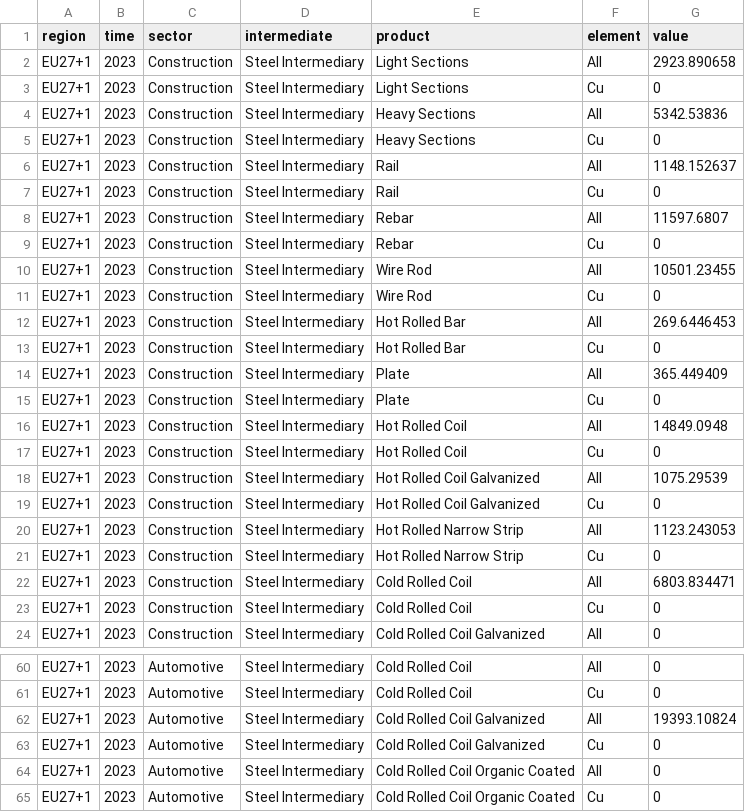
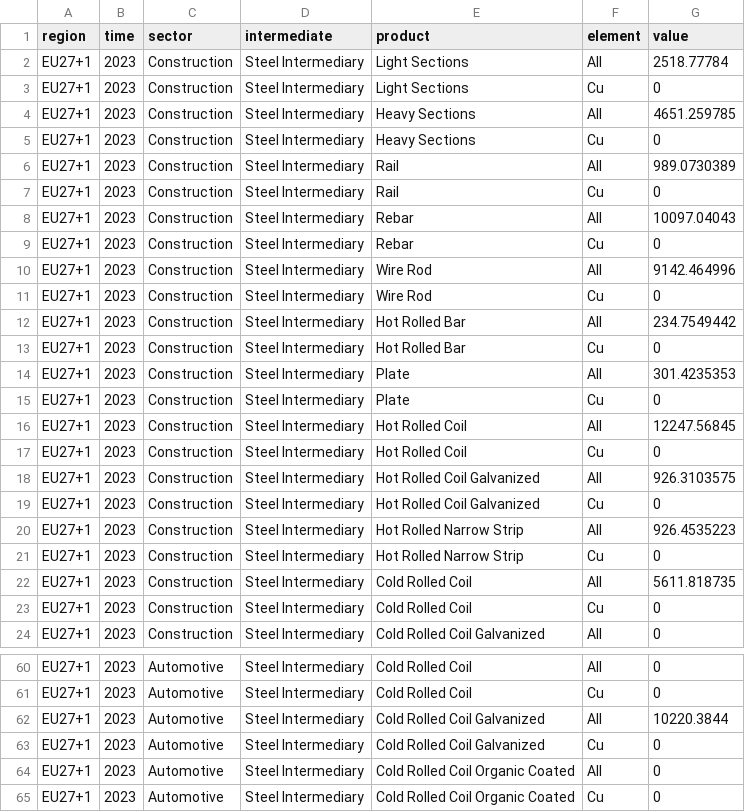
Before and after one commit to wupperinst/transience-eu-mfa, a CSV file: data/baseline_fd-sv-gr_steel/input/datasets/start_value.csv, drawn as a sheet; only a part is shown, gaps mark what is left out; the diff covers the shown part only.

Commit message:
Correct start_value and growth_rate input parameters in baseline_fd-sv-gr steel model.

```diff
--- a/data/baseline_fd-sv-gr_steel/input/datasets/start_value.csv
+++ b/data/baseline_fd-sv-gr_steel/input/datasets/start_value.csv
@@ -1,23 +1,23 @@
 region,time,sector,intermediate,product,element,value
-EU27+1,2023,Construction,Steel Intermediary,Light Sections,All,2923.890658
+EU27+1,2023,Construction,Steel Intermediary,Light Sections,All,2518.77784
 EU27+1,2023,Construction,Steel Intermediary,Light Sections,Cu,0
-EU27+1,2023,Construction,Steel Intermediary,Heavy Sections,All,5342.53836
+EU27+1,2023,Construction,Steel Intermediary,Heavy Sections,All,4651.259785
 EU27+1,2023,Construction,Steel Intermediary,Heavy Sections,Cu,0
-EU27+1,2023,Construction,Steel Intermediary,Rail,All,1148.152637
+EU27+1,2023,Construction,Steel Intermediary,Rail,All,989.0730389
 EU27+1,2023,Construction,Steel Intermediary,Rail,Cu,0
-EU27+1,2023,Construction,Steel Intermediary,Rebar,All,11597.6807
+EU27+1,2023,Construction,Steel Intermediary,Rebar,All,10097.04043
 EU27+1,2023,Construction,Steel Intermediary,Rebar,Cu,0
-EU27+1,2023,Construction,Steel Intermediary,Wire Rod,All,10501.23455
+EU27+1,2023,Construction,Steel Intermediary,Wire Rod,All,9142.464996
 EU27+1,2023,Construction,Steel Intermediary,Wire Rod,Cu,0
-EU27+1,2023,Construction,Steel Intermediary,Hot Rolled Bar,All,269.6446453
+EU27+1,2023,Construction,Steel Intermediary,Hot Rolled Bar,All,234.7549442
 EU27+1,2023,Construction,Steel Intermediary,Hot Rolled Bar,Cu,0
-EU27+1,2023,Construction,Steel Intermediary,Plate,All,365.449409
+EU27+1,2023,Construction,Steel Intermediary,Plate,All,301.4235353
 EU27+1,2023,Construction,Steel Intermediary,Plate,Cu,0
-EU27+1,2023,Construction,Steel Intermediary,Hot Rolled Coil,All,14849.0948
+EU27+1,2023,Construction,Steel Intermediary,Hot Rolled Coil,All,12247.56845
 EU27+1,2023,Construction,Steel Intermediary,Hot Rolled Coil,Cu,0
-EU27+1,2023,Construction,Steel Intermediary,Hot Rolled Coil Galvanized,All,1075.29539
+EU27+1,2023,Construction,Steel Intermediary,Hot Rolled Coil Galvanized,All,926.3103575
 EU27+1,2023,Construction,Steel Intermediary,Hot Rolled Coil Galvanized,Cu,0
-EU27+1,2023,Construction,Steel Intermediary,Hot Rolled Narrow Strip,All,1123.243053
+EU27+1,2023,Construction,Steel Intermediary,Hot Rolled Narrow Strip,All,926.4535223
 EU27+1,2023,Construction,Steel Intermediary,Hot Rolled Narrow Strip,Cu,0
-EU27+1,2023,Construction,Steel Intermediary,Cold Rolled Coil,All,6803.834471
+EU27+1,2023,Construction,Steel Intermediary,Cold Rolled Coil,All,5611.818735
 EU27+1,2023,Construction,Steel Intermediary,Cold Rolled Coil,Cu,0
@@ -61,3 +61,3 @@ EU27+1,2023,Automotive,Steel Intermediary,Cold Rolled Coil,All,0
 EU27+1,2023,Automotive,Steel Intermediary,Cold Rolled Coil,Cu,0
-EU27+1,2023,Automotive,Steel Intermediary,Cold Rolled Coil Galvanized,All,19393.10824
+EU27+1,2023,Automotive,Steel Intermediary,Cold Rolled Coil Galvanized,All,10220.3844
 EU27+1,2023,Automotive,Steel Intermediary,Cold Rolled Coil Galvanized,Cu,0
```
Also changed, not shown: 47 edited cells elsewhere in this file, 1 other file.
